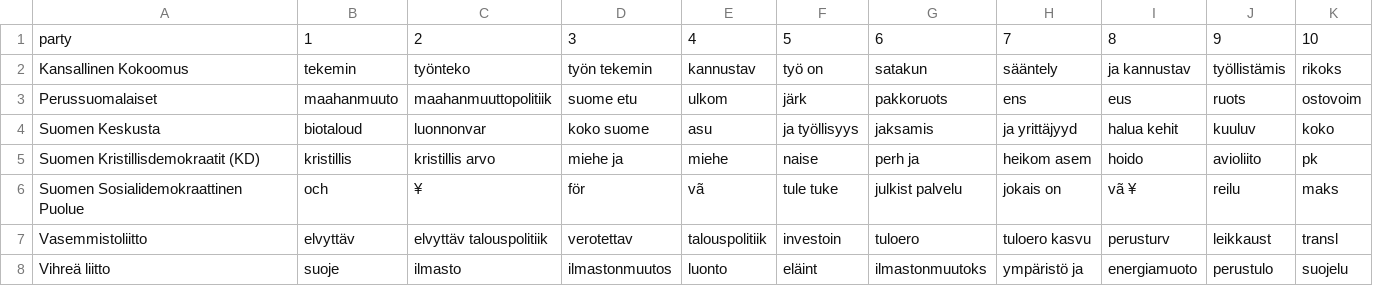
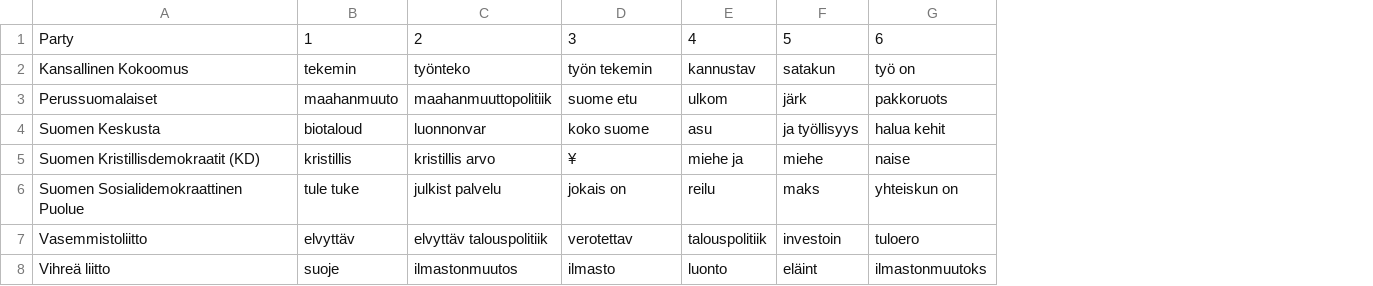
Before and after one commit to chpatola/election_nlp, a CSV file: reports/party_word_freq.csv, drawn as a sheet; the diff names each change by its address in the sheet, - before the commit and + after, or states it on an @@ line.

```diff
--- a/reports/party_word_freq.csv
+++ b/reports/party_word_freq.csv
-column H, rows 1-8: 7 | sääntely | ens | ja yrittäjyyd | heikom asem | jokais on | tuloero kasvu | ympäristö ja
-column I, rows 1-8: 8 | ja kannustav | eus | halua kehit | hoido | vã ¥ | perusturv | energiamuoto
-column J, rows 1-8: 9 | työllistämis | ruots | kuuluv | avioliito | reilu | leikkaust | perustulo
-column K, rows 1-8: 10 | rikoks | ostovoim | koko | pk | maks | transl | suojelu
-A1: party
+A1: Party
-F2: työ on
+F2: satakun
-G2: satakun
+G2: työ on
-G4: jaksamis
+G4: halua kehit
-D5: miehe ja
+D5: ¥
-E5: miehe
+E5: miehe ja
-F5: naise
+F5: miehe
-G5: perh ja
+G5: naise
-B6: och
+B6: tule tuke
-C6: ¥
+C6: julkist palvelu
-D6: för
+D6: jokais on
-E6: vã
+E6: reilu
-F6: tule tuke
+F6: maks
-G6: julkist palvelu
+G6: yhteiskun on
-C8: ilmasto
+C8: ilmastonmuutos
-D8: ilmastonmuutos
+D8: ilmasto
```
Also changed, not shown: 9 other files.
